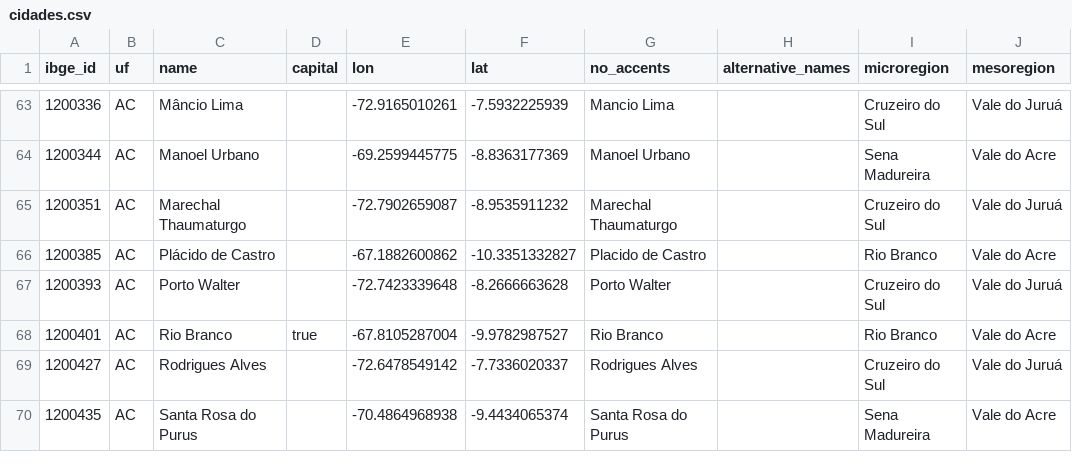
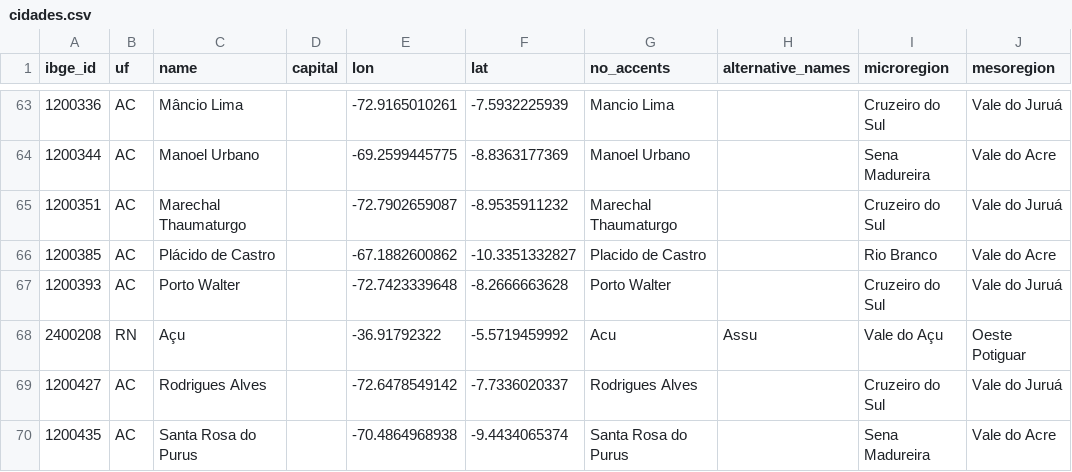
Before and after one commit to ItsmeGordo/filereader, a CSV file: target/test-classes/cidades.csv, drawn as a sheet; only a part is shown, gaps mark what is left out; removed rows and columns are numbered as before the commit, all else as after; the diff names each change by its address in the sheet, - before the commit and + after, or states it on an @@ line.

```diff
--- a/target/test-classes/cidades.csv
+++ b/target/test-classes/cidades.csv
-row 68: 1200401 | AC | Rio Branco | true | -67.8105287004 | -9.9782987527 | Rio Branco |  | Rio Branco | Vale do Acre
+row 68: 2400208 | RN | Açu |  | -36.91792322 | -5.5719459992 | Acu | Assu | Vale do Açu | Oeste Potiguar
```
Also changed, not shown: 13 other files.
